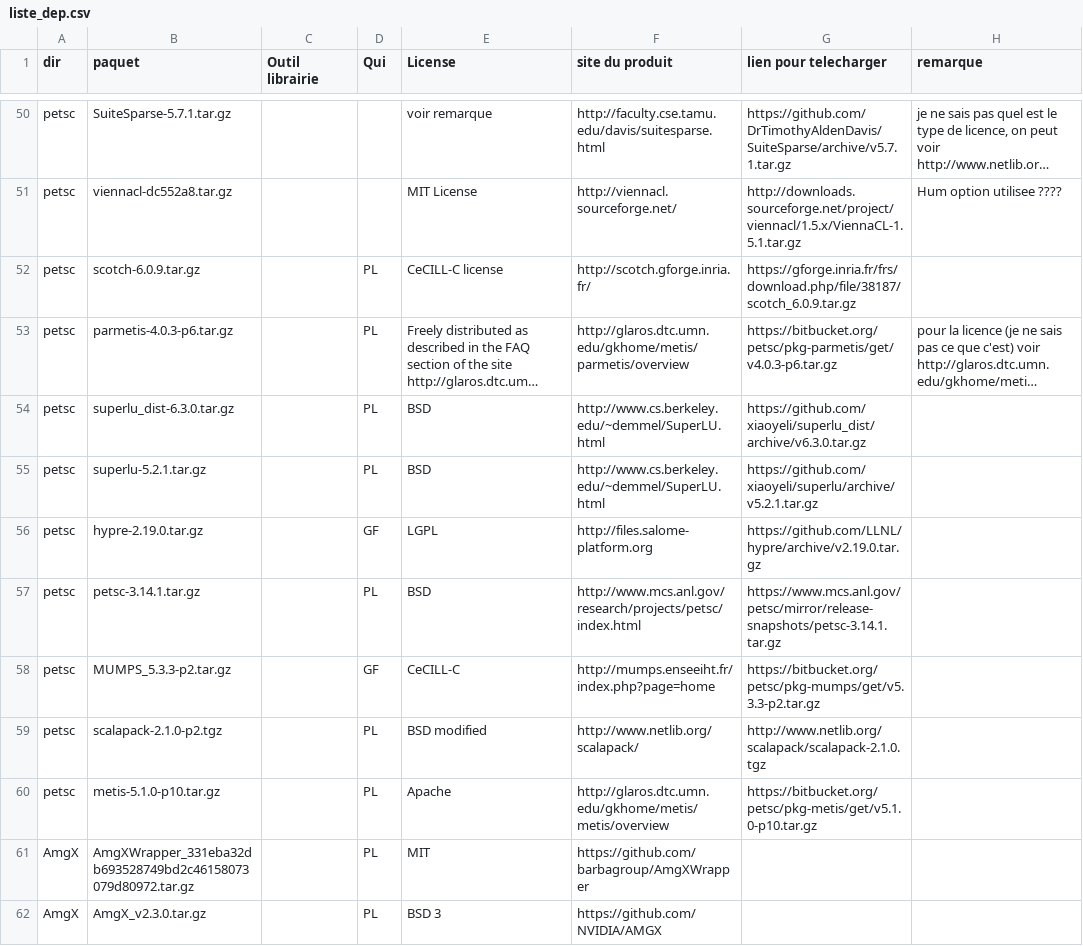
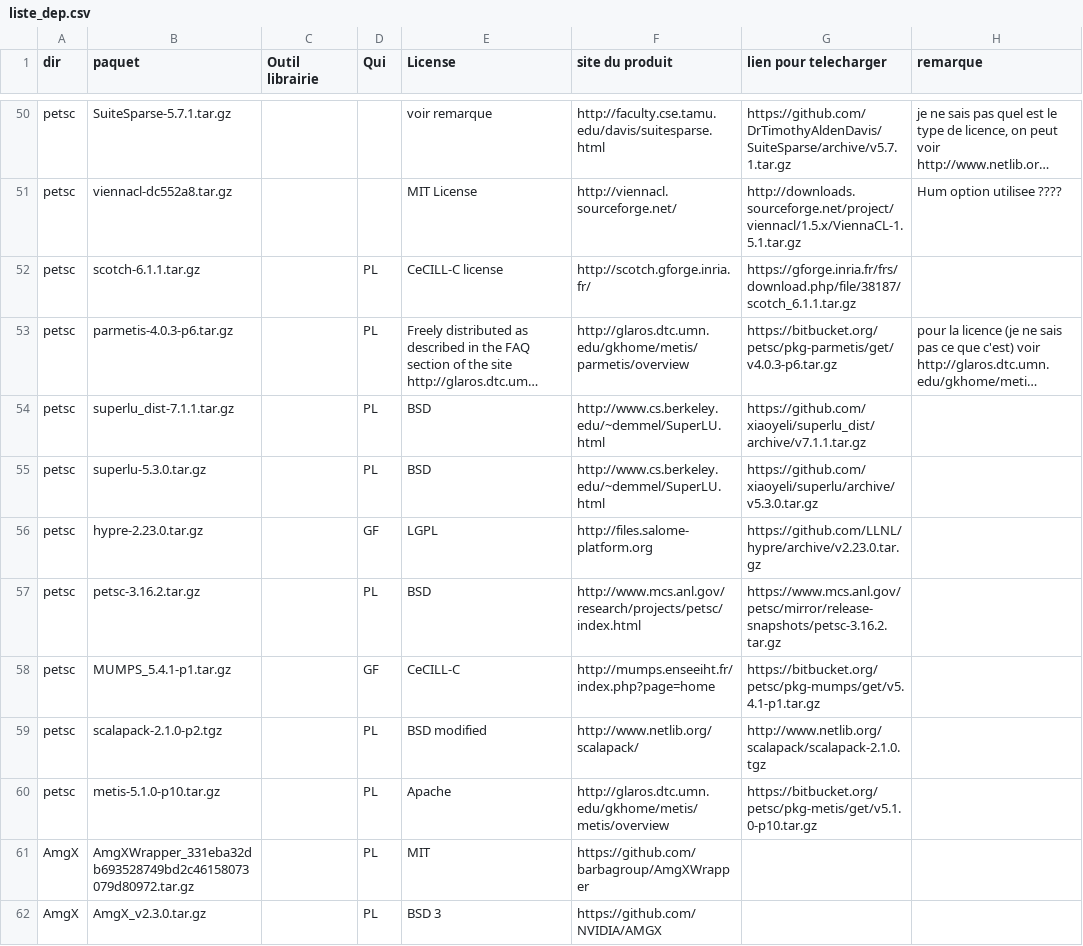
Before and after one commit to cea-trust-platform/trust-code, a CSV file: bin/gestion_externalpackages/liste_dep.csv, drawn as a sheet; only a part is shown, gaps mark what is left out; long unchanged cells end in …; the diff names each change by its address in the sheet, - before the commit and + after, or states it on an @@ line.

Commit message:
[PETSc] 3.20 without dependencies update (MUMPS and Hypre)

```diff
--- a/bin/gestion_externalpackages/liste_dep.csv
+++ b/bin/gestion_externalpackages/liste_dep.csv
-B52 (paquet): scotch-6.0.9.tar.gz
+B52 (paquet): scotch-6.1.1.tar.gz
-G52 (lien pour telecharger): https://gforge.inria.fr/frs/download.php/file/38187/scotch_6.0.9.tar.gz
+G52 (lien pour telecharger): https://gforge.inria.fr/frs/download.php/file/38187/scotch_6.1.1.tar.gz
-B54 (paquet): superlu_dist-6.3.0.tar.gz
+B54 (paquet): superlu_dist-7.1.1.tar.gz
-G54 (lien pour telecharger): https://github.com/xiaoyeli/superlu_dist/archive/v6.3.0.tar.gz
+G54 (lien pour telecharger): https://github.com/xiaoyeli/superlu_dist/archive/v7.1.1.tar.gz
-B55 (paquet): superlu-5.2.1.tar.gz
+B55 (paquet): superlu-5.3.0.tar.gz
-G55 (lien pour telecharger): https://github.com/xiaoyeli/superlu/archive/v5.2.1.tar.gz
+G55 (lien pour telecharger): https://github.com/xiaoyeli/superlu/archive/v5.3.0.tar.gz
-B56 (paquet): hypre-2.19.0.tar.gz
+B56 (paquet): hypre-2.23.0.tar.gz
-G56 (lien pour telecharger): https://github.com/LLNL/hypre/archive/v2.19.0.tar.gz
+G56 (lien pour telecharger): https://github.com/LLNL/hypre/archive/v2.23.0.tar.gz
-B57 (paquet): petsc-3.14.1.tar.gz
+B57 (paquet): petsc-3.16.2.tar.gz
-G57 (lien pour telecharger): https://www.mcs.anl.gov/petsc/mirror/release-snapshots/petsc-3.14.1.tar.gz
+G57 (lien pour telecharger): https://www.mcs.anl.gov/petsc/mirror/release-snapshots/petsc-3.16.2.tar.gz
-B58 (paquet): MUMPS_5.3.3-p2.tar.gz
+B58 (paquet): MUMPS_5.4.1-p1.tar.gz
-G58 (lien pour telecharger): https://bitbucket.org/petsc/pkg-mumps/get/v5.3.3-p2.tar.gz
+G58 (lien pour telecharger): https://bitbucket.org/petsc/pkg-mumps/get/v5.4.1-p1.tar.gz
```
Also changed, not shown: 11 other files.
